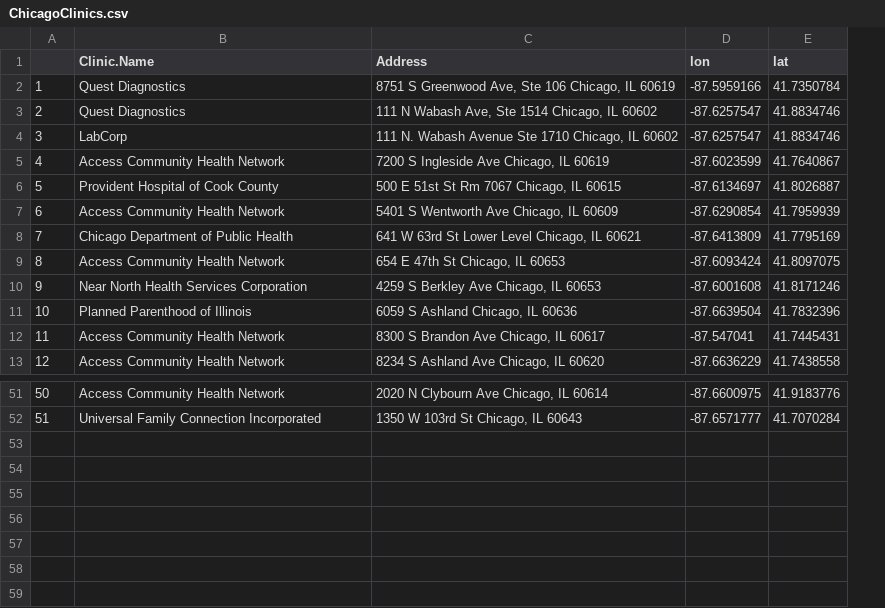
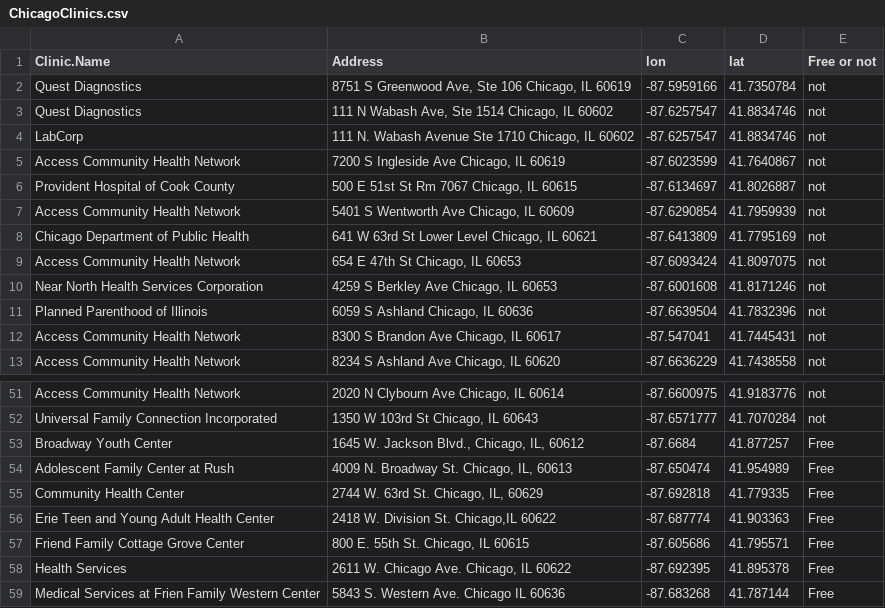
Before and after one commit to chrisporras/Chicago-chlamydia-spatialsim, a CSV file: ChicagoChlamydiaModel/Data/ChicagoClinics.csv, drawn as a sheet; only a part is shown, gaps mark what is left out; removed rows and columns are numbered as before the commit, all else as after; the diff names each change by its address in the sheet, - before the commit and + after, or states it on an @@ line.

Commit message:
Updated ChicagoClinics.csv with Free or not column and additional clinics

```diff
--- a/ChicagoChlamydiaModel/Data/ChicagoClinics.csv
+++ b/ChicagoChlamydiaModel/Data/ChicagoClinics.csv
-column A, rows 2-13: 1 | 2 | 3 | 4 | 5 | 6 | 7 | 8 | 9 | 10 | 11 | 12; rows 51-52: 50 | 51
+column E (Free or not), rows 2-13: all not; rows 51-52: not | not
+row 53: Broadway Youth Center | 1645 W. Jackson Blvd., Chicago, IL, 60612 | -87.6684 | 41.877257 | Free
+row 54: Adolescent Family Center at Rush | 4009 N. Broadway St. Chicago, IL, 60613 | -87.650474 | 41.954989 | Free
+row 55: Community Health Center | 2744 W. 63rd St. Chicago, IL, 60629 | -87.692818 | 41.779335 | Free
+row 56: Erie Teen and Young Adult Health Center | 2418 W. Division St. Chicago,IL 60622 | -87.687774 | 41.903363 | Free
+row 57: Friend Family Cottage Grove Center | 800 E. 55th St. Chicago, IL 60615 | -87.605686 | 41.795571 | Free
+row 58: Health Services | 2611 W. Chicago Ave. Chicago, IL 60622 | -87.692395 | 41.895378 | Free
+row 59: Medical Services at Frien Family Western Center | 5843 S. Western Ave. Chicago IL 60636 | -87.683268 | 41.787144 | Free
```
